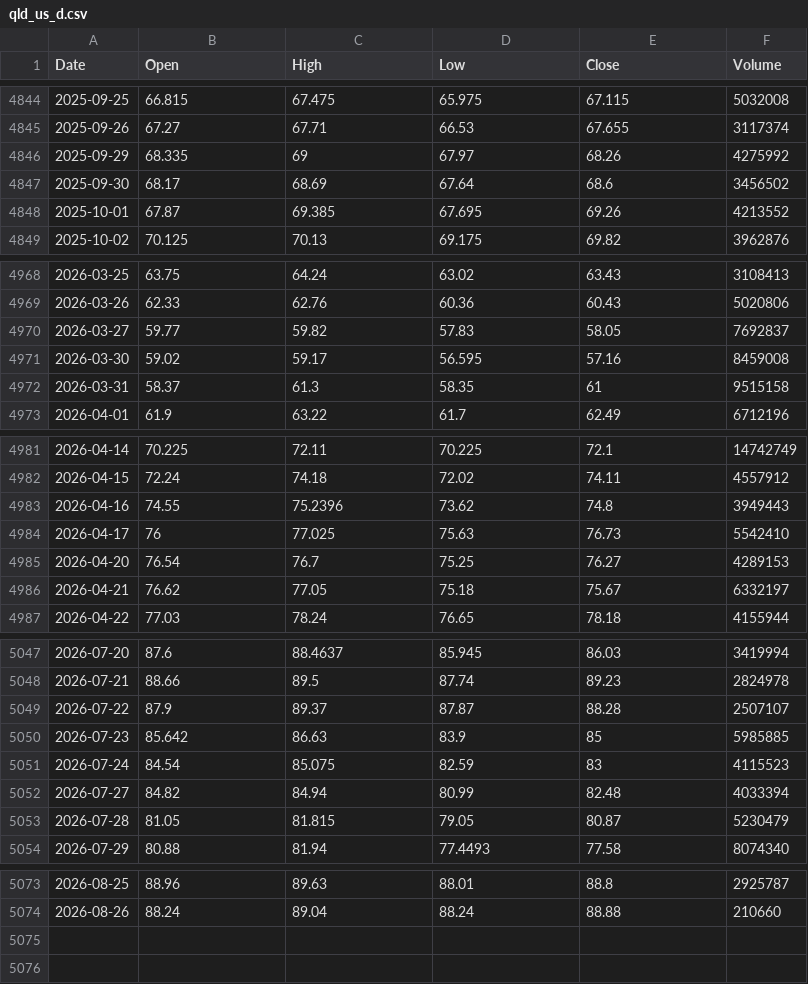
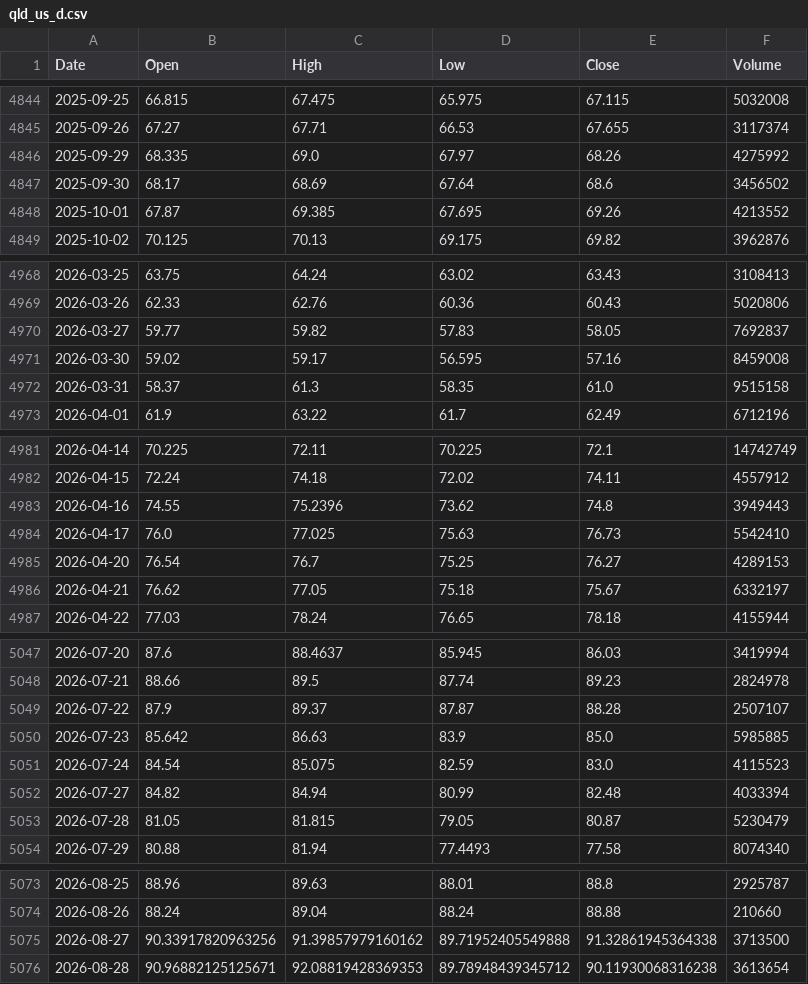
Before and after one commit to scarzsearch-cyber/nasdaq-signal, a CSV file: qld_us_d.csv, drawn as a sheet; only a part is shown, gaps mark what is left out; the diff covers the shown part only.

```diff
--- a/qld_us_d.csv
+++ b/qld_us_d.csv
@@ -4845,3 +4845,3 @@ Date,Open,High,Low,Close,Volume
 2025-09-26,67.27,67.71,66.53,67.655,3117374
-2025-09-29,68.335,69,67.97,68.26,4275992
+2025-09-29,68.335,69.0,67.97,68.26,4275992
 2025-09-30,68.17,68.69,67.64,68.6,3456502
@@ -4971,3 +4971,3 @@ Date,Open,High,Low,Close,Volume
 2026-03-30,59.02,59.17,56.595,57.16,8459008
-2026-03-31,58.37,61.3,58.35,61,9515158
+2026-03-31,58.37,61.3,58.35,61.0,9515158
 2026-04-01,61.9,63.22,61.7,62.49,6712196
@@ -4983,3 +4983,3 @@ Date,Open,High,Low,Close,Volume
 2026-04-16,74.55,75.2396,73.62,74.8,3949443
-2026-04-17,76,77.025,75.63,76.73,5542410
+2026-04-17,76.0,77.025,75.63,76.73,5542410
 2026-04-20,76.54,76.7,75.25,76.27,4289153
@@ -5049,4 +5049,4 @@ Date,Open,High,Low,Close,Volume
 2026-07-22,87.9,89.37,87.87,88.28,2507107
-2026-07-23,85.642,86.63,83.9,85,5985885
-2026-07-24,84.54,85.075,82.59,83,4115523
+2026-07-23,85.642,86.63,83.9,85.0,5985885
+2026-07-24,84.54,85.075,82.59,83.0,4115523
 2026-07-27,84.82,84.94,80.99,82.48,4033394
@@ -5074 +5074,3 @@ Date,Open,High,Low,Close,Volume
 2026-08-26,88.24,89.04,88.24,88.88,210660
+2026-08-27,90.33917820963256,91.39857979160162,89.71952405549888,91.32861945364338,3713500
+2026-08-28,90.96882125125671,92.08819428369353,89.78948439345712,90.11930068316238,3613654
```
Also changed, not shown: 2 edited cells elsewhere in this file, data/hist/kr_133690_KS.csv, data/hist/kr_458730_KS.csv, 17 other files.
